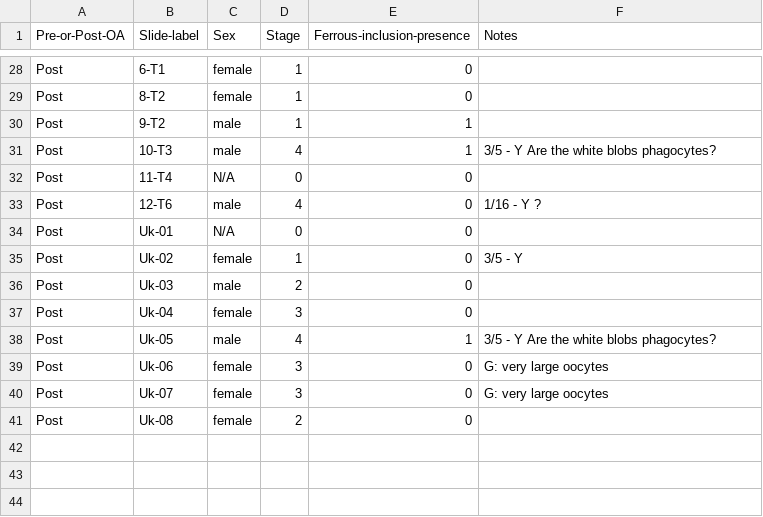
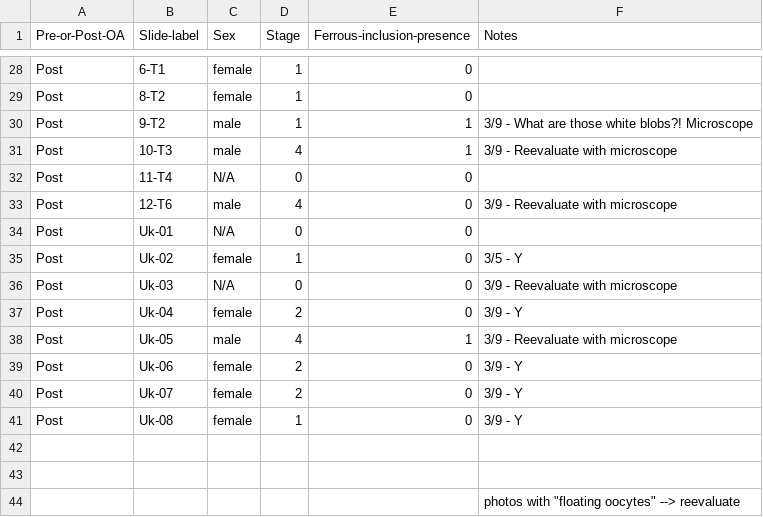
Before and after one commit to RobertsLab/project-oyster-oa, a CSV file: data/Manchester/2018-02-27-Gigas-Histology-Classification.csv, drawn as a sheet; only a part is shown, gaps mark what is left out; the diff covers the shown part only; the diff names each change by its address in the sheet, - before the commit and + after, or states it on an @@ line.

```diff
--- a/data/Manchester/2018-02-27-Gigas-Histology-Classification.csv
+++ b/data/Manchester/2018-02-27-Gigas-Histology-Classification.csv
-F30 (Notes): (empty)
+F30 (Notes): 3/9 - What are those white blobs?! Microscope
-F31 (Notes): 3/5 - Y Are the white blobs phagocytes?
+F31 (Notes): 3/9 - Reevaluate with microscope
-F33 (Notes): 1/16 - Y ?
+F33 (Notes): 3/9 - Reevaluate with microscope
-C36 (Sex): male
+C36 (Sex): N/A
-D36 (Stage): 2
+D36 (Stage): 0
-F36 (Notes): (empty)
+F36 (Notes): 3/9 - Reevaluate with microscope
-D37 (Stage): 3
+D37 (Stage): 2
-F37 (Notes): (empty)
+F37 (Notes): 3/9 - Y
-F38 (Notes): 3/5 - Y Are the white blobs phagocytes?
+F38 (Notes): 3/9 - Reevaluate with microscope
-D39:D40 (Stage): 3
+D39:D40 (Stage): 2
-F39:F40 (Notes): G: very large oocytes
+F39:F40 (Notes): 3/9 - Y
-D41 (Stage): 2
+D41 (Stage): 1
-F41 (Notes): (empty)
+F41 (Notes): 3/9 - Y
+row 42: (empty)
+row 43: (empty)
+row 44:  |  |  |  |  | photos with "floating oocytes" --> reevaluate
```
Also changed, not shown: 24 edited cells elsewhere in this file.
